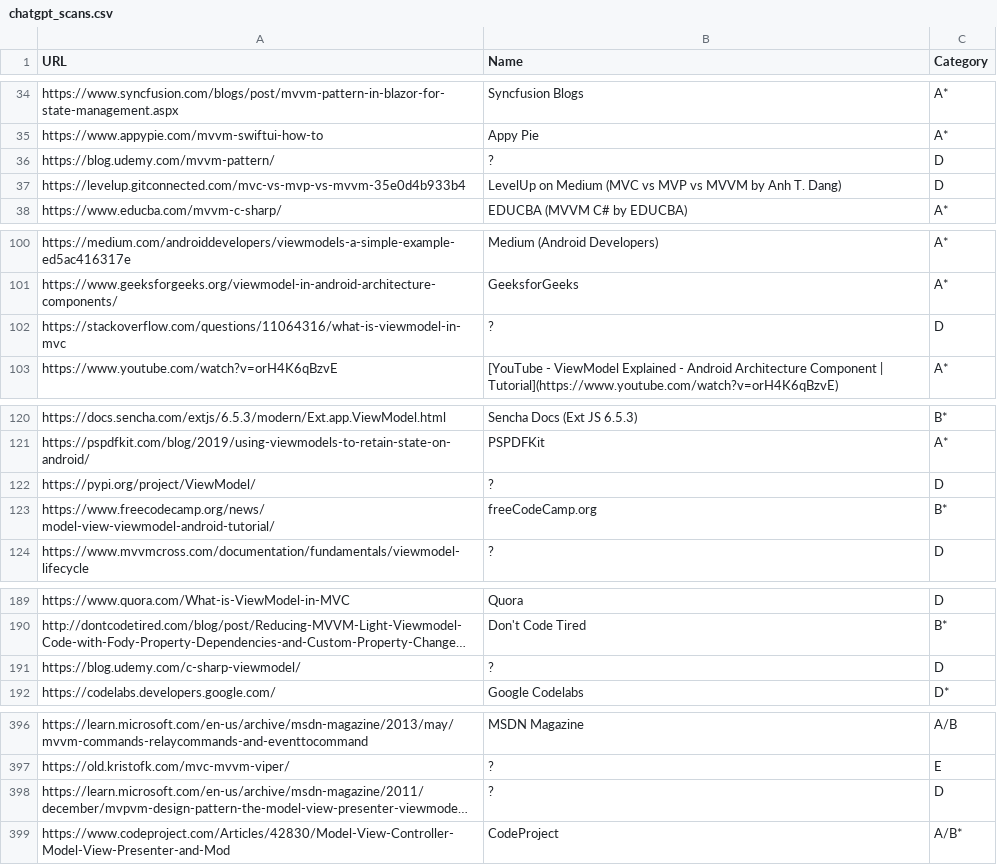
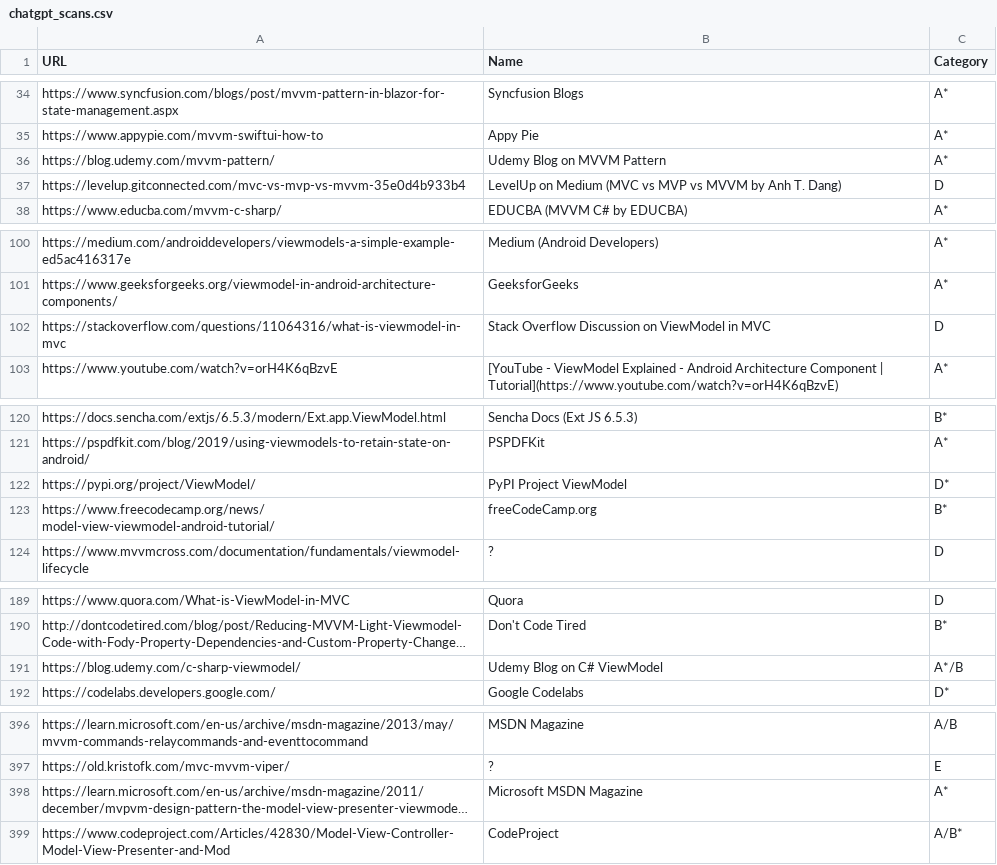
Before and after one commit to vimotest/viewmodel-classification, a CSV file: output/chatgpt/chatgpt_scans.csv, drawn as a sheet; only a part is shown, gaps mark what is left out; long unchanged cells end in …; the diff names each change by its address in the sheet, - before the commit and + after, or states it on an @@ line.

Commit message:
ChatGPT Scans: let GPT rescan websites-ignored-by-webpilot-retry.txt list

```diff
--- a/output/chatgpt/chatgpt_scans.csv
+++ b/output/chatgpt/chatgpt_scans.csv
-B36 (Name): ?
+B36 (Name): Udemy Blog on MVVM Pattern
-C36 (Category): D
+C36 (Category): A*
-B102 (Name): ?
+B102 (Name): Stack Overflow Discussion on ViewModel in MVC
-B122 (Name): ?
+B122 (Name): PyPI Project ViewModel
-C122 (Category): D
+C122 (Category): D*
-B191 (Name): ?
+B191 (Name): Udemy Blog on C# ViewModel
-C191 (Category): D
+C191 (Category): A*/B
-B398 (Name): ?
+B398 (Name): Microsoft MSDN Magazine
-C398 (Category): D
+C398 (Category): A*
```
Also changed, not shown: 5 other files.
